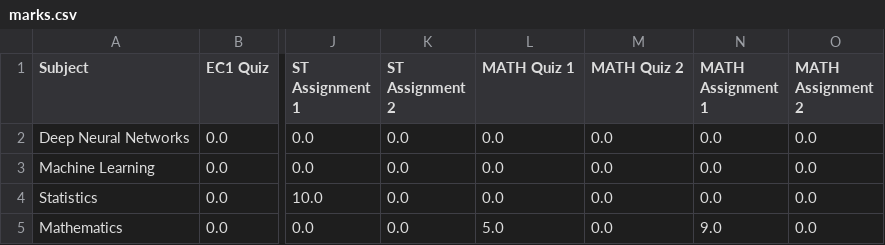
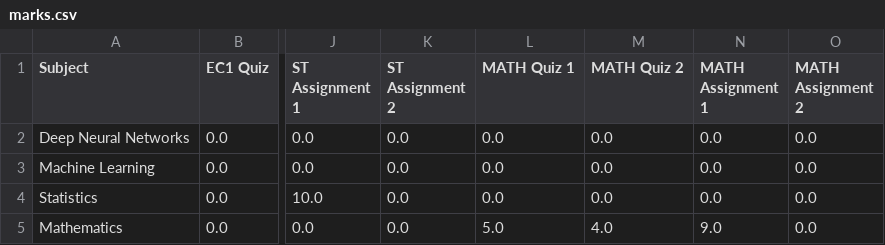
Before and after one commit to kamaraj-bitspilani/semester-scoreboard, a CSV file: marks.csv, drawn as a sheet; only a part is shown, gaps mark what is left out; the diff names each change by its address in the sheet, - before the commit and + after, or states it on an @@ line.

Commit message:
Update marks.csv
maths quiz updated

```diff
--- a/marks.csv
+++ b/marks.csv
-M5 (MATH Quiz 2): 0.0
+M5 (MATH Quiz 2): 4.0
```
